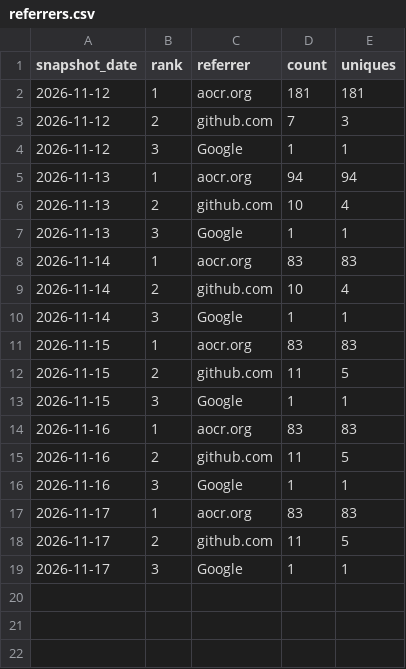
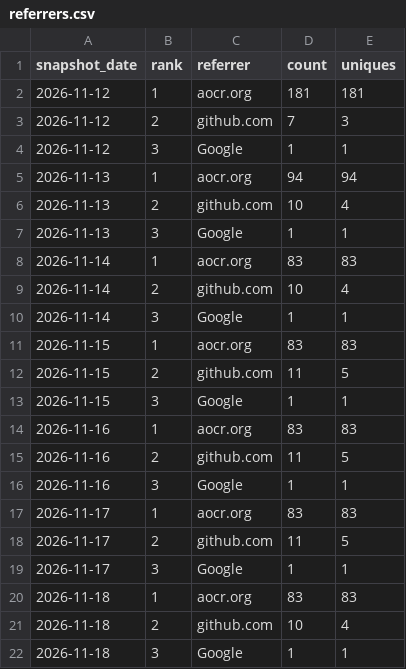
Before and after one commit to danielep71/VBA-PERFORMANCE_MANAGER, a CSV file: data/referrers.csv, drawn as a sheet; the diff names each change by its address in the sheet, - before the commit and + after, or states it on an @@ line.

```diff
--- a/data/referrers.csv
+++ b/data/referrers.csv
+row 20: 2026-11-18 | 1 | aocr.org | 83 | 83
+row 21: 2026-11-18 | 2 | github.com | 10 | 4
+row 22: 2026-11-18 | 3 | Google | 1 | 1
```
Also changed, not shown: data/popular_paths.csv, data/traffic.csv, 2 other files.
